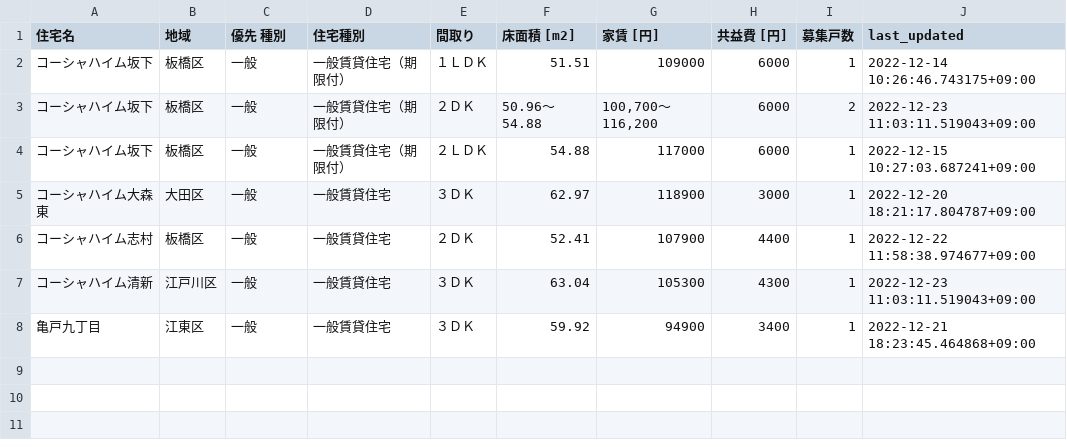
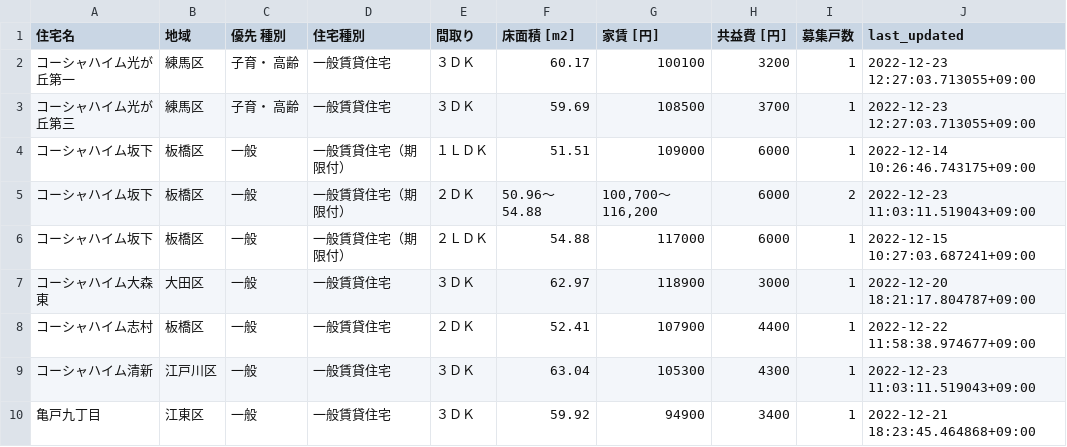
Before and after one commit to kj-9/jkk-py, a CSV file: state.csv, drawn as a sheet.

```diff
--- a/state.csv
+++ b/state.csv
@@ -1,2 +1,4 @@
 住宅名,地域,優先 種別,住宅種別,間取り,床面積 [m2],家賃 [円],共益費 [円],募集戸数,last_updated
+コーシャハイム光が丘第一,練馬区,子育・ 高齢,一般賃貸住宅,３ＤＫ,60.17,100100,3200,1,2022-12-23 12:27:03.713055+09:00
+コーシャハイム光が丘第三,練馬区,子育・ 高齢,一般賃貸住宅,３ＤＫ,59.69,108500,3700,1,2022-12-23 12:27:03.713055+09:00
 コーシャハイム坂下,板橋区,一般,一般賃貸住宅（期限付）,１ＬＤＫ,51.51,109000,6000,1,2022-12-14 10:26:46.743175+09:00
```
